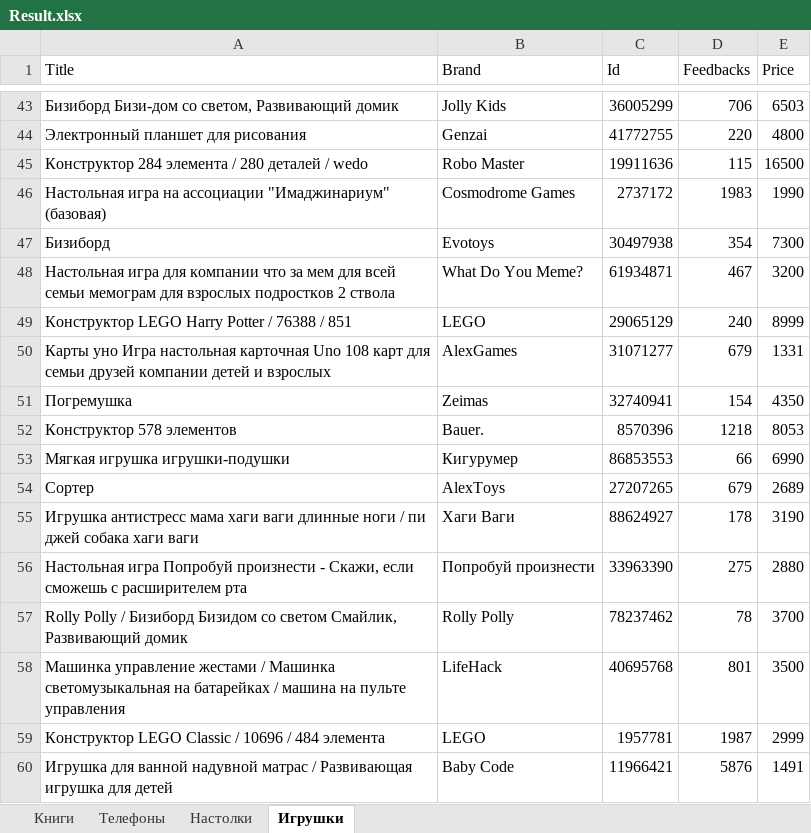
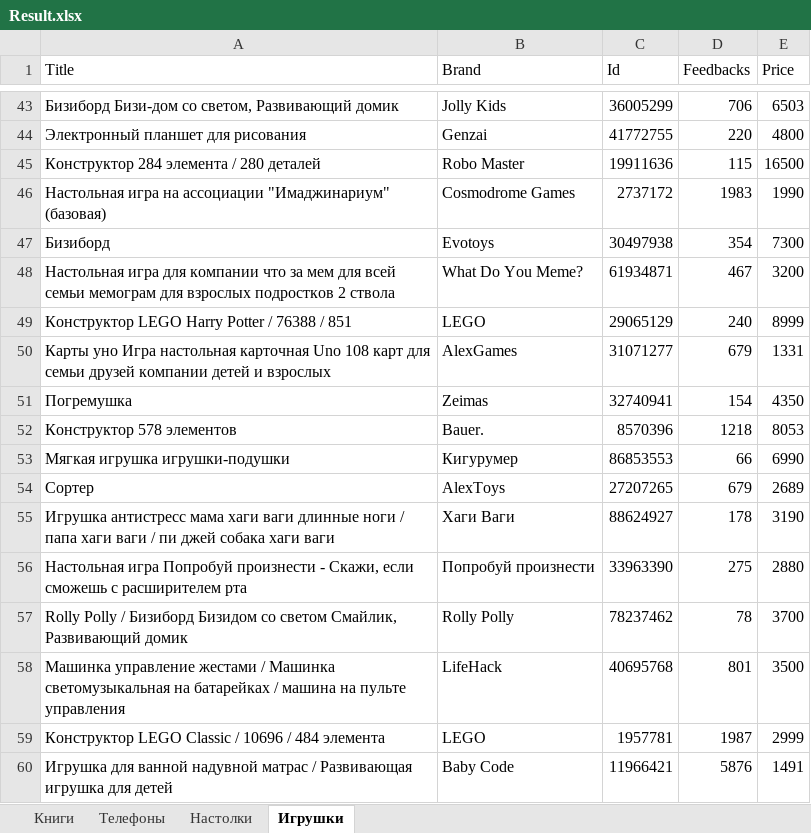
Before and after one commit to aliakseizhyrauliou/Parser, an Excel workbook: ParserTest/ExcelAndKeys/Result.xlsx, sheet Игрушки, drawn as a sheet; only a part is shown, gaps mark what is left out; values as stored, in another font and other column widths than the file's, no borders; the diff names each change by its address in the sheet, - before the commit and + after, or states it on an @@ line.

```diff
--- a/ParserTest/ExcelAndKeys/Result.xlsx (sheet Игрушки)
+++ b/ParserTest/ExcelAndKeys/Result.xlsx (sheet Игрушки)
-A45 (Title): Конструктор 284 элемента / 280 деталей / wedo
+A45 (Title): Конструктор 284 элемента / 280 деталей
-A55 (Title): …ноги / пи джей…
+A55 (Title): …ноги / папа хаги ваги / пи джей…
```
Also changed, not shown: sheet Книги, sheet Настолки, sheet Телефоны, 2 other files.
